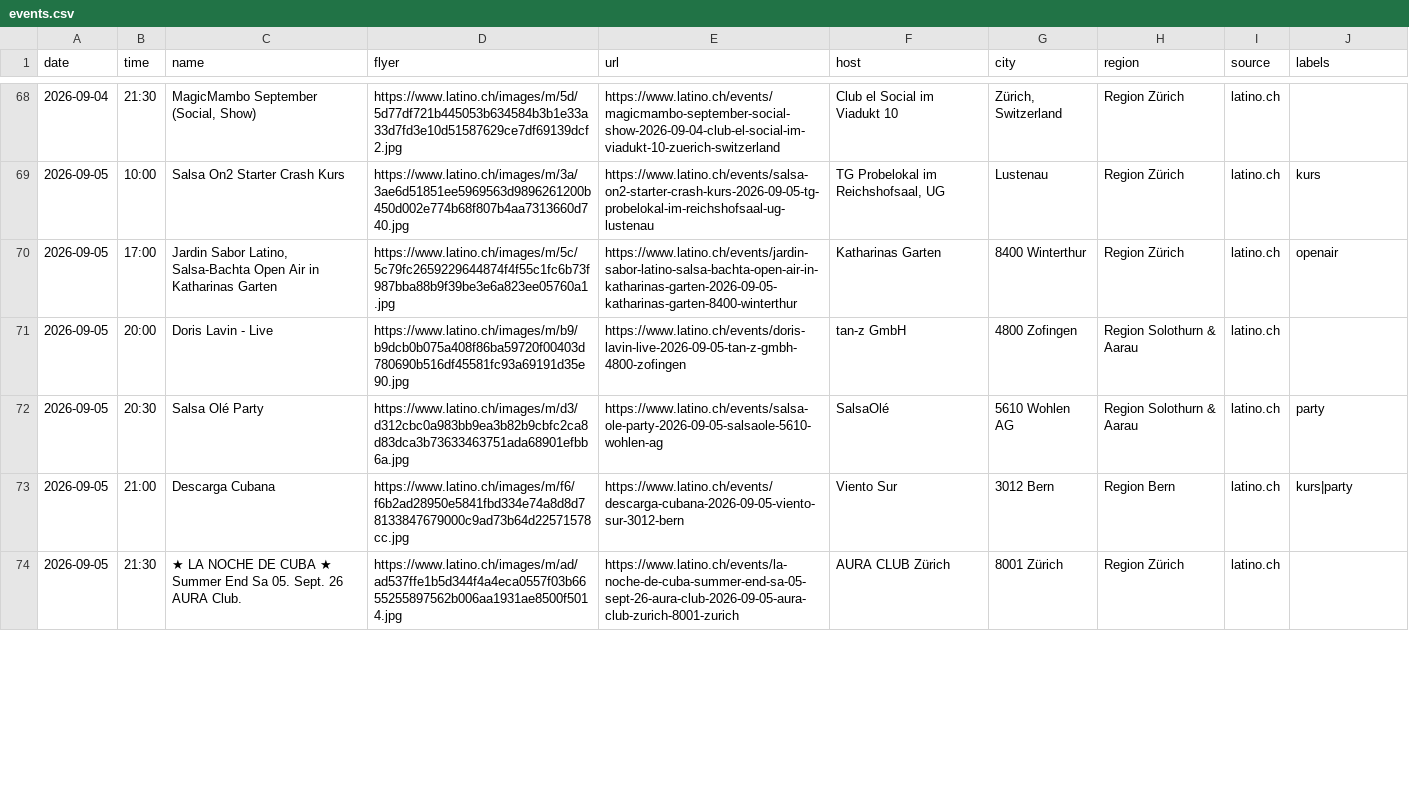
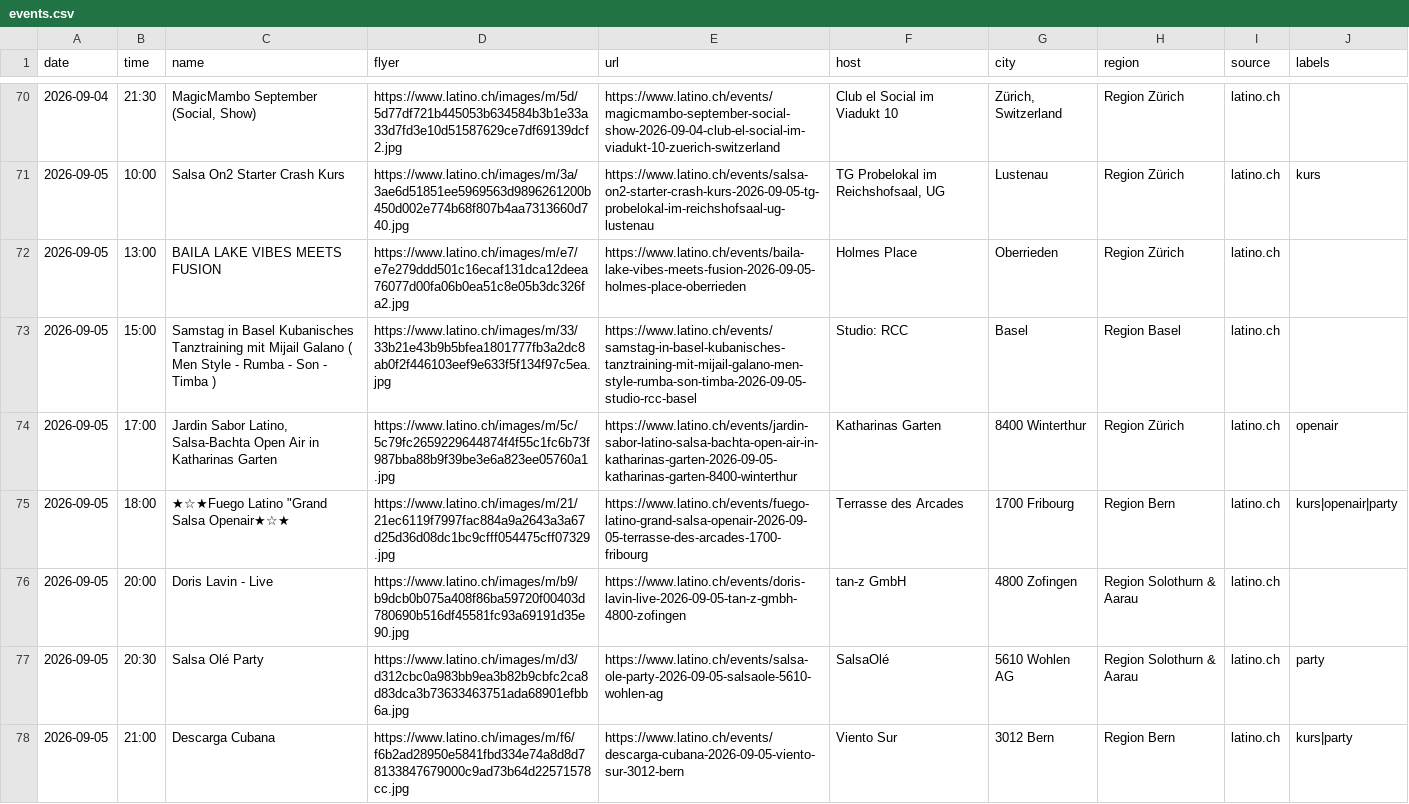
Before and after one commit to aendu/latin-events-be, a CSV file: data/events.csv, drawn as a sheet; only a part is shown, gaps mark what is left out; the shorter side is filled out with more unchanged rows; the diff covers the shown part only.

```diff
--- a/data/events.csv
+++ b/data/events.csv
@@ -69,3 +71,6 @@ date,time,name,flyer,url,host,city,region,source,labels
 2026-09-05,10:00,Salsa On2 Starter Crash Kurs,https://www.latino.ch/images/m/3a/3ae6d51851ee5969563d9896261200b450d002e774b68f807b4aa7313660d740.jpg,https://www.latino.ch/events/salsa-on2-starter-crash-kurs-2026-09-05-tg-probelokal-im-reichshofsaal-ug-lustenau,"TG Probelokal im Reichshofsaal, UG",Lustenau,Region Zürich,latino.ch,kurs
+2026-09-05,13:00,BAILA LAKE VIBES MEETS FUSION,https://www.latino.ch/images/m/e7/e7e279ddd501c16ecaf131dca12deea76077d00fa06b0ea51c8e05b3dc326fa2.jpg,https://www.latino.ch/events/baila-lake-vibes-meets-fusion-2026-09-05-holmes-place-oberrieden,Holmes Place,Oberrieden,Region Zürich,latino.ch,
+2026-09-05,15:00,Samstag in Basel Kubanisches Tanztraining mit Mijail Galano ( Men Style - Rumba - Son - Timba ),https://www.latino.ch/images/m/33/33b21e43b9b5bfea1801777fb3a2dc8ab0f2f446103eef9e633f5f134f97c5ea.jpg,https://www.latino.ch/events/samstag-in-basel-kubanisches-tanztraining-mit-mijail-galano-men-style-rumba-son-timba-2026-09-05-studio-rcc-basel,Studio: RCC,Basel,Region Basel,latino.ch,
 2026-09-05,17:00,"Jardin Sabor Latino, Salsa-Bachta Open Air in Katharinas Garten",https://www.latino.ch/images/m/5c/5c79fc2659229644874f4f55c1fc6b73f987bba88b9f39be3e6a823ee05760a1.jpg,https://www.latino.ch/events/jardin-sabor-latino-salsa-bachta-open-air-in-katharinas-garten-2026-09-05-katharinas-garten-8400-winterthur,Katharinas Garten,8400 Winterthur,Region Zürich,latino.ch,openair
+2026-09-05,18:00,"★☆★Fuego Latino ""Grand Salsa Openair★☆★",https://www.latino.ch/images/m/21/21ec6119f7997fac884a9a2643a3a67d25d36d08dc1bc9cfff054475cff07329.jpg,https://www.latino.ch/events/fuego-latino-grand-salsa-openair-2026-09-05-terrasse-des-arcades-1700-fribourg,Terrasse des Arcades,1700 Fribourg,Region Bern,latino.ch,kurs|openair|party
 2026-09-05,20:00,Doris Lavin - Live,https://www.latino.ch/images/m/b9/b9dcb0b075a408f86ba59720f00403d780690b516df45581fc93a69191d35e90.jpg,https://www.latino.ch/events/doris-lavin-live-2026-09-05-tan-z-gmbh-4800-zofingen,tan-z GmbH,4800 Zofingen,Region Solothurn & Aarau,latino.ch,
```
Also changed, not shown: 14 added rows and 2 removed rows elsewhere in this file, data/events_latino_ch.csv.
